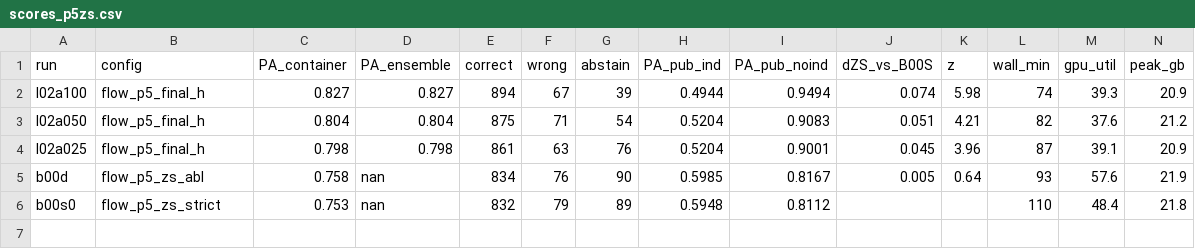
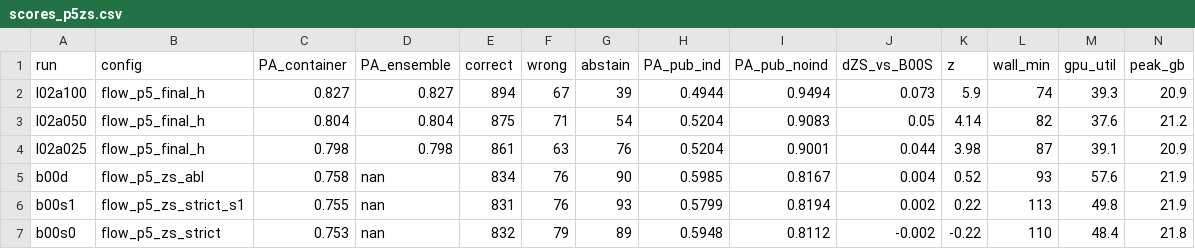
Before and after one commit to lhaochen118-ship-it/ZC, a CSV file: Process/scores_p5zs.csv, drawn as a sheet.

```diff
--- a/Process/scores_p5zs.csv
+++ b/Process/scores_p5zs.csv
@@ -1,6 +1,7 @@
 run,config,PA_container,PA_ensemble,correct,wrong,abstain,PA_pub_ind,PA_pub_noind,dZS_vs_B00S,z,wall_min,gpu_util,peak_gb
-l02a100,flow_p5_final_h,0.827,0.827,894,67,39,0.4944,0.9494,0.074,5.98,74,39.3,20.9
-l02a050,flow_p5_final_h,0.804,0.804,875,71,54,0.5204,0.9083,0.051,4.21,82,37.6,21.2
-l02a025,flow_p5_final_h,0.798,0.798,861,63,76,0.5204,0.9001,0.045,3.96,87,39.1,20.9
-b00d,flow_p5_zs_abl,0.758,nan,834,76,90,0.5985,0.8167,0.005,0.64,93,57.6,21.9
-b00s0,flow_p5_zs_strict,0.753,nan,832,79,89,0.5948,0.8112,,,110,48.4,21.8
+l02a100,flow_p5_final_h,0.827,0.827,894,67,39,0.4944,0.9494,0.073,5.9,74,39.3,20.9
+l02a050,flow_p5_final_h,0.804,0.804,875,71,54,0.5204,0.9083,0.05,4.14,82,37.6,21.2
+l02a025,flow_p5_final_h,0.798,0.798,861,63,76,0.5204,0.9001,0.044,3.98,87,39.1,20.9
+b00d,flow_p5_zs_abl,0.758,nan,834,76,90,0.5985,0.8167,0.004,0.52,93,57.6,21.9
+b00s1,flow_p5_zs_strict_s1,0.755,nan,831,76,93,0.5799,0.8194,0.002,0.22,113,49.8,21.9
+b00s0,flow_p5_zs_strict,0.753,nan,832,79,89,0.5948,0.8112,-0.002,-0.22,110,48.4,21.8
```
Also changed, not shown: 10 other files.
